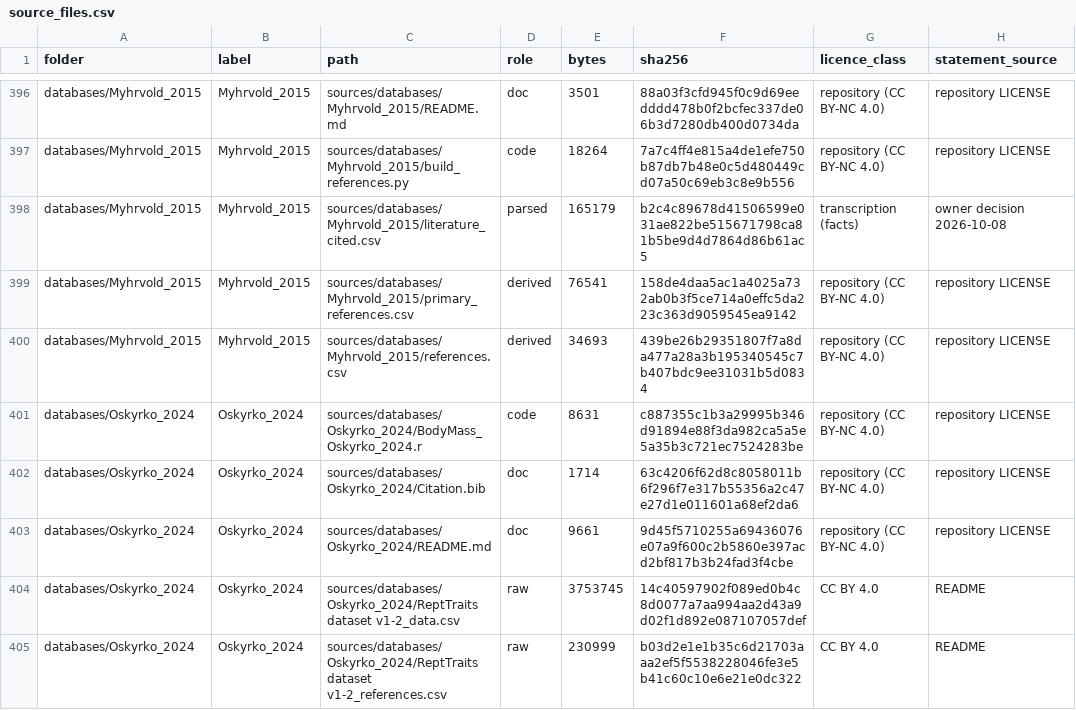
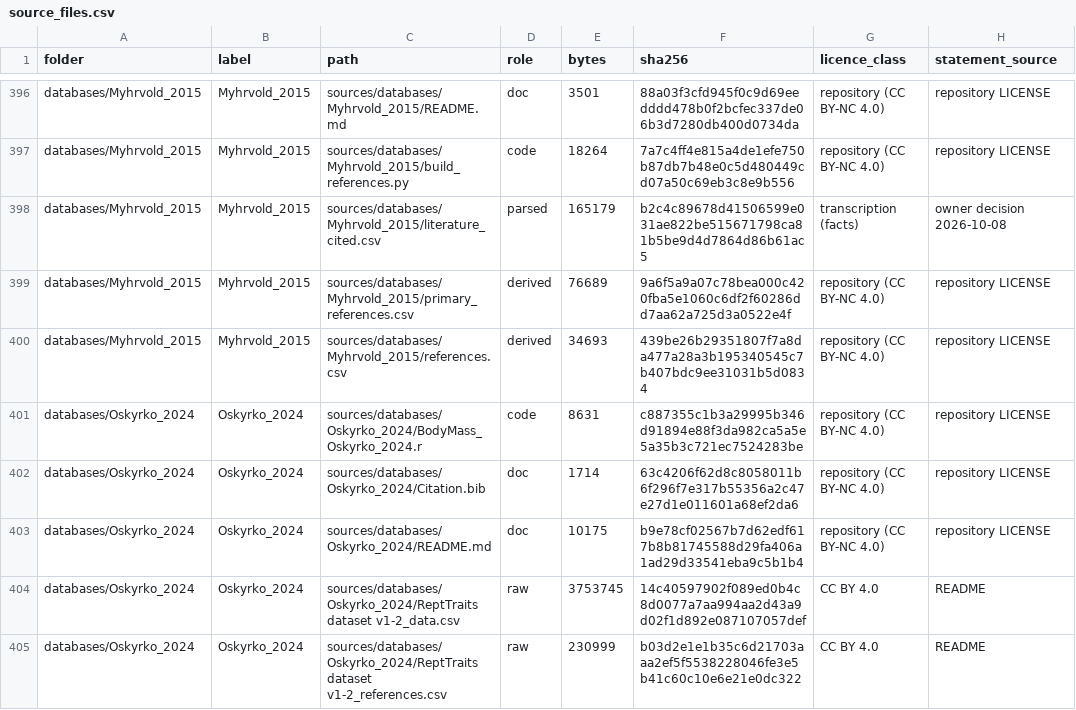
Before and after one commit to TaxonBodyMassML/TaxonBodyMass_DB, a CSV file: sources/source_files.csv, drawn as a sheet; only a part is shown, gaps mark what is left out; the diff covers the shown part only; the diff names each change by its address in the sheet, - before the commit and + after, or states it on an @@ line.

Commit message:
Phase C of the BM_decisions pull: pipeline outputs, README provenance paragraphs, round log, manifest (issue #1)
Full run on main cedb11c (recompile TRUE, downloads off, DataSheets TRUE
on a tmp copy): species and genus tables byte-identical (39,887 species);
TaxonBodyMass_Provenance.csv.gz 211,506 -> 217,932 rows, 9,288 -> 10,143
distinct primary CiteIDs, 0 problems, 0 unresolved references;
CitationCiteIDs +920 / -20. Coverage: Faurby 90.8 -> 100%, Jones 57.6 ->
100%, Myhrvold 67.0 -> 100%, Kiorboe 56.1 -> 100%, Hebert 88.0 -> 97.1%,
Makarieva 97.7 -> 99.8% of links (483 rows now the source's own Gavrilov
measurements), Wilman 99.6 -> 99.8%, Meiri 90.5 -> 90.7%. Hoehler at
Makarieva: 843 via, 100 compiled_from, 77 terminal. Provenance
paragraphs of the ten touched source READMEs, the round-log entry,
licence manifest regenerated after the README edits.

```diff
--- a/sources/source_files.csv
+++ b/sources/source_files.csv
-E399 (bytes): 76541
+E399 (bytes): 76689
-F399 (sha256): 158de4daa5ac1a4025a732ab0b3f5ce714a0effc5da223c363d9059545ea9142
+F399 (sha256): 9a6f5a9a07c78bea000c420fba5e1060c6df2f60286dd7aa62a725d3a0522e4f
-E403 (bytes): 9661
+E403 (bytes): 10175
-F403 (sha256): 9d45f5710255a69436076e07a9f600c2b5860e397acd2bf817b3b24fad3f4cbe
+F403 (sha256): b9e78cf02567b7d62edf617b8b81745588d29fa406a1ad29d33541eba9c5b1b4
```
Also changed, not shown: 34 edited cells elsewhere in this file, 20 other files.
